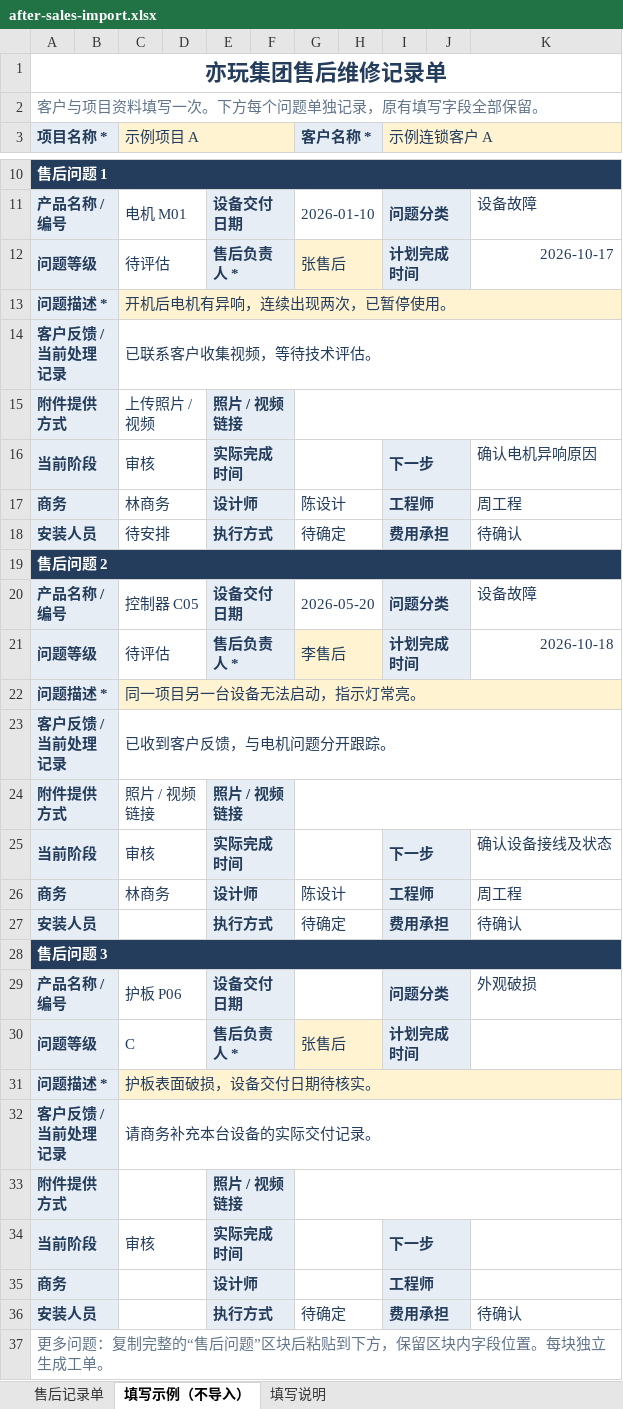
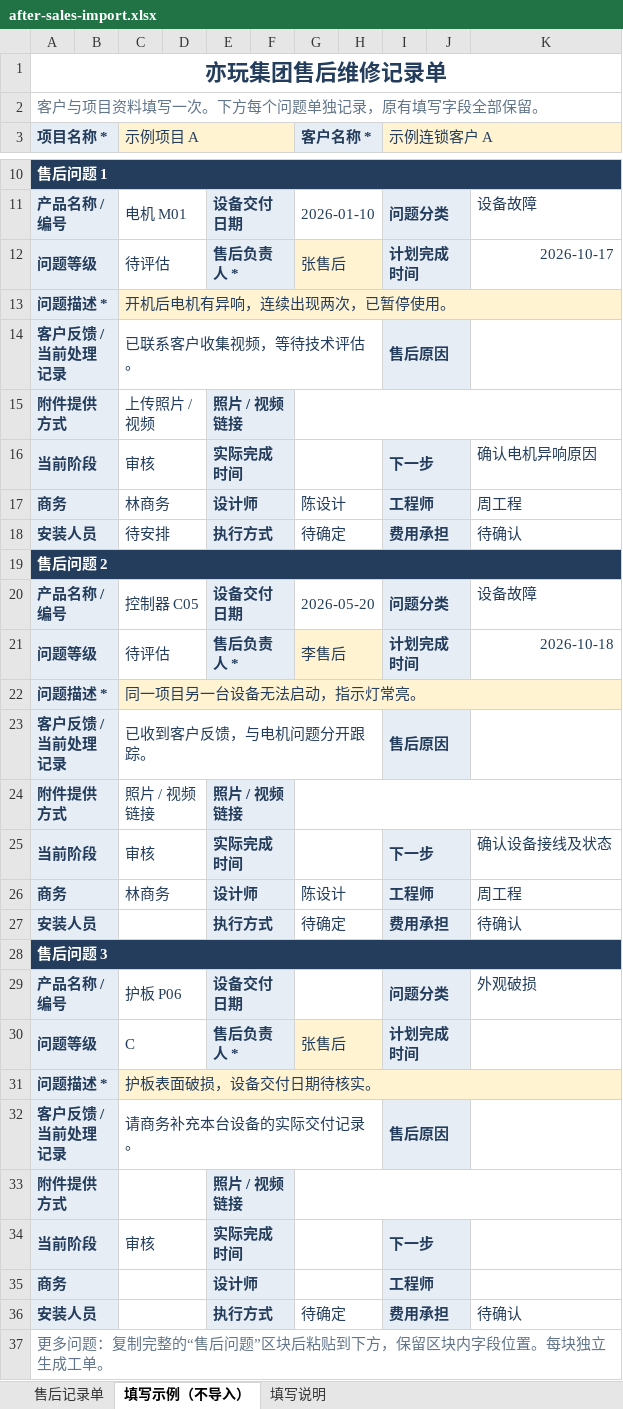
Before and after one commit to Yifunlife/aftersales, an Excel workbook: public/templates/after-sales-import.xlsx, sheet 填写示例（不导入）, drawn as a sheet; only a part is shown, gaps mark what is left out; values as stored, in another font and other column widths than the file's, no borders; the diff names each change by its address in the sheet, - before the commit and + after, or states it on an @@ line.

```diff
--- a/public/templates/after-sales-import.xlsx (sheet 填写示例（不导入）)
+++ b/public/templates/after-sales-import.xlsx (sheet 填写示例（不导入）)
-C14:K14 merged
+C14:H14 merged
-I14 (示例连锁客户 A): (empty)
+I14 (示例连锁客户 A): 售后原因
-I14:J14 fill: none
+I14:J14 fill: #E6EDF5
+I14:J14 merged
-C23:K23 merged
+C23:H23 merged
-I23 (示例连锁客户 A): (empty)
+I23 (示例连锁客户 A): 售后原因
-I23:J23 fill: none
+I23:J23 fill: #E6EDF5
+I23:J23 merged
-C32:K32 merged
+C32:H32 merged
-I32 (示例连锁客户 A): (empty)
+I32 (示例连锁客户 A): 售后原因
-I32:J32 fill: none
+I32:J32 fill: #E6EDF5
+I32:J32 merged
```
Also changed, not shown: sheet 售后记录单, sheet 填写说明, 4 other files.
